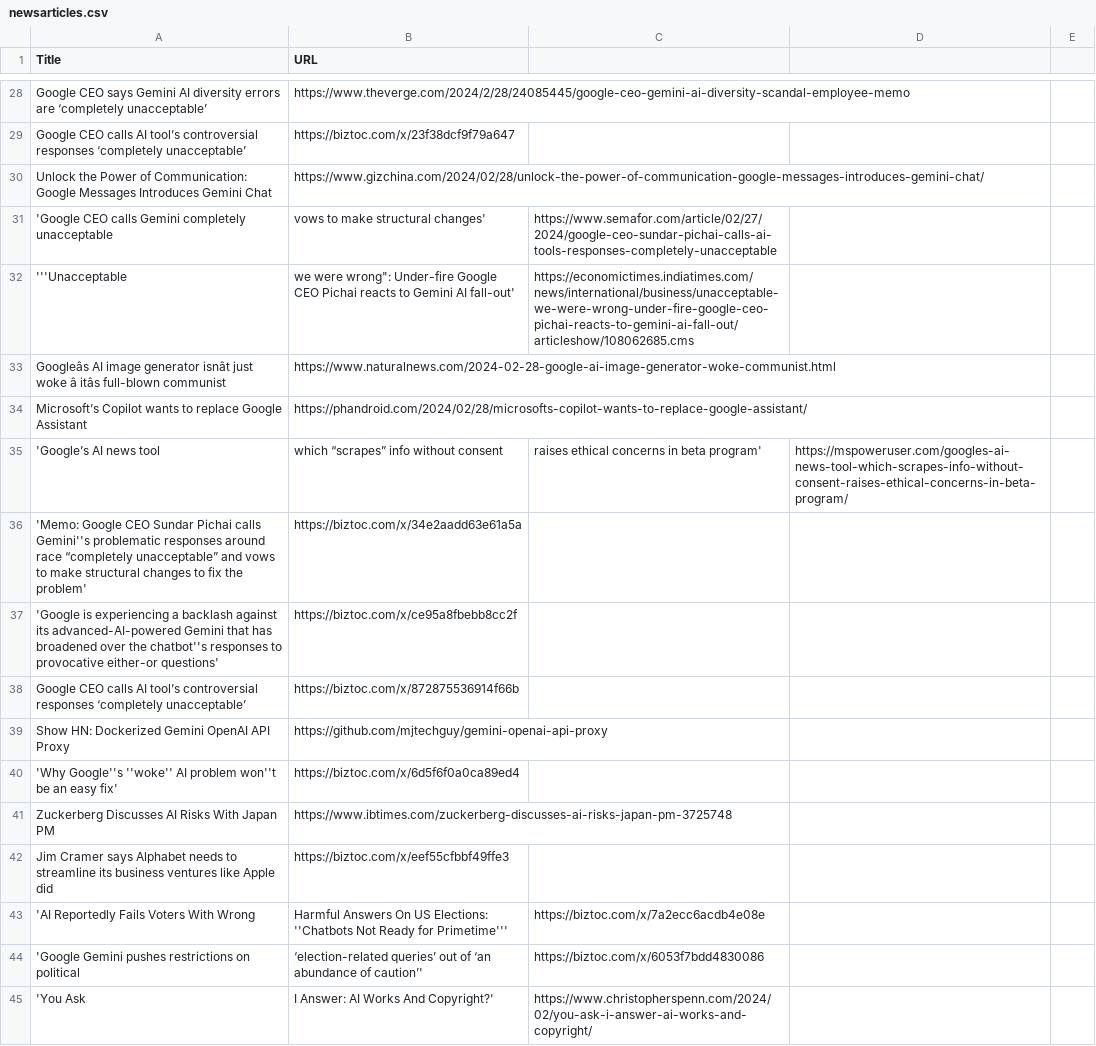
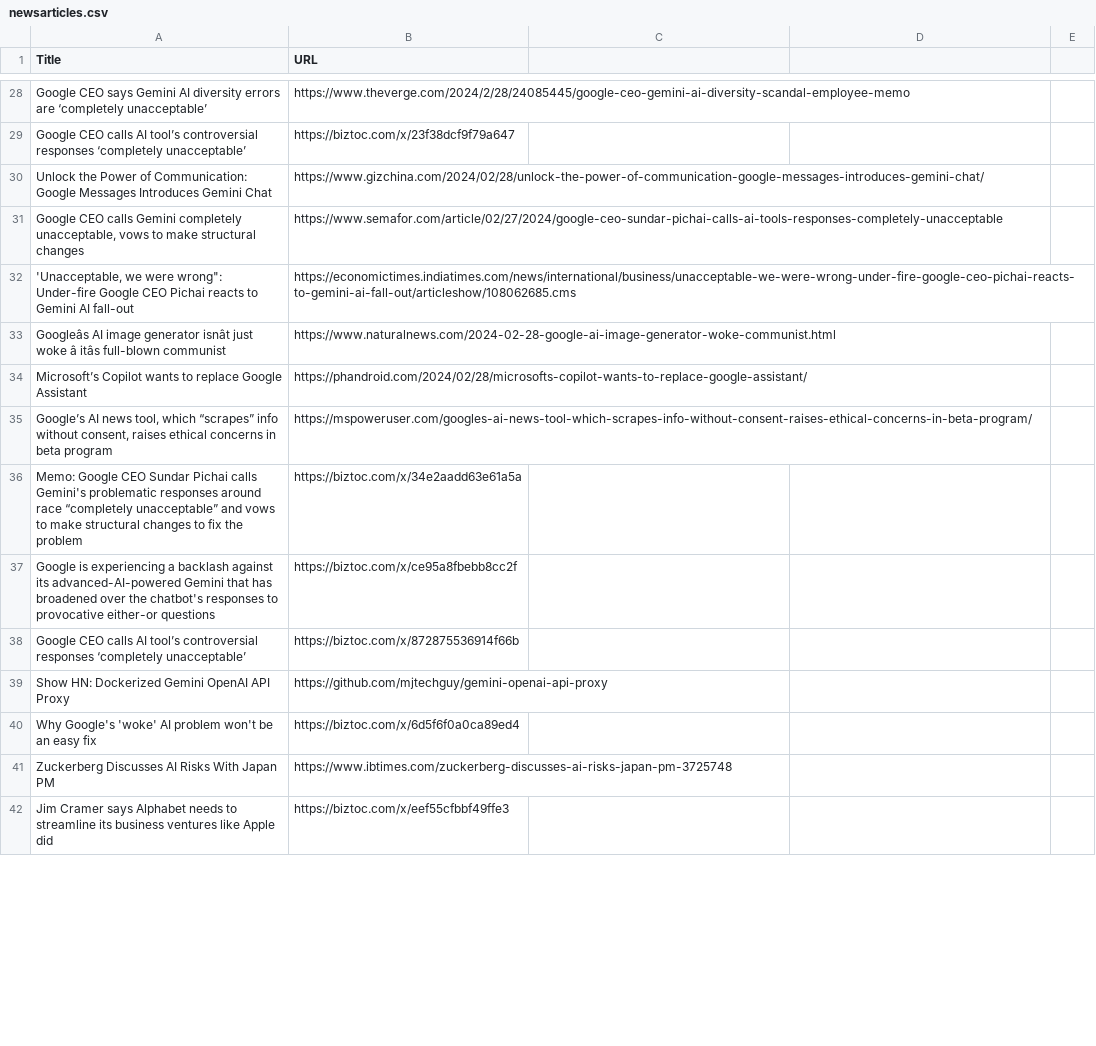
Before and after one commit to ankitmehani/Sentiment_Analysis_Google_Gemini, a CSV file: newsarticles.csv, drawn as a sheet; only a part is shown, gaps mark what is left out; removed rows and columns are numbered as before the commit, all else as after; the diff covers the shown part only; the diff names each change by its address in the sheet, - before the commit and + after, or states it on an @@ line.

```diff
--- a/newsarticles.csv
+++ b/newsarticles.csv
-row 31: 'Google CEO calls Gemini completely unacceptable | vows to make structural changes' | https://www.semafor.com/article/02/27/2024/google-ceo-sundar-pichai-calls-ai-tools-responses-completely-unacceptable
-row 32: '''Unacceptable | we were wrong": Under-fire Google CEO Pichai reacts to Gemini AI fall-out' | https://economictimes.indiatimes.com/news/international/business/unacceptable-we-were-wrong-under-fire-google-ceo-pichai-reacts-to-gemini-ai-fall-out/articleshow/108062685.cms
+row 31: Google CEO calls Gemini completely unacceptable, vows to make structural changes | https://www.semafor.com/article/02/27/2024/google-ceo-sundar-pichai-calls-ai-tools-responses-completely-unacceptable
+row 32: 'Unacceptable, we were wrong": Under-fire Google CEO Pichai reacts to Gemini AI fall-out | https://economictimes.indiatimes.com/news/international/business/unacceptable-we-were-wrong-under-fire-google-ceo-pichai-reacts-to-gemini-ai-fall-out/articleshow/108062685.cms
-row 35: 'Google’s AI news tool | which “scrapes” info without consent | raises ethical concerns in beta program' | https://mspoweruser.com/googles-ai-news-tool-which-scrapes-info-without-consent-raises-ethical-concerns-in-beta-program/
+row 35: Google’s AI news tool, which “scrapes” info without consent, raises ethical concerns in beta program | https://mspoweruser.com/googles-ai-news-tool-which-scrapes-info-without-consent-raises-ethical-concerns-in-beta-program/
-A36 (Title): 'Memo: Google CEO Sundar Pichai calls Gemini''s problematic responses around race “completely unacceptable” and vows to make structural changes to fix the problem'
+A36 (Title): Memo: Google CEO Sundar Pichai calls Gemini's problematic responses around race “completely unacceptable” and vows to make structural changes to fix the problem
-A37 (Title): 'Google is experiencing a backlash against its advanced-AI-powered Gemini that has broadened over the chatbot''s responses to provocative either-or questions'
+A37 (Title): Google is experiencing a backlash against its advanced-AI-powered Gemini that has broadened over the chatbot's responses to provocative either-or questions
-A40 (Title): 'Why Google''s ''woke'' AI problem won''t be an easy fix'
+A40 (Title): Why Google's 'woke' AI problem won't be an easy fix
-row 43: 'AI Reportedly Fails Voters With Wrong | Harmful Answers On US Elections: ''Chatbots Not Ready for Primetime''' | https://biztoc.com/x/7a2ecc6acdb4e08e
-row 44: 'Google Gemini pushes restrictions on political | ‘election-related queries’ out of ‘an abundance of caution’' | https://biztoc.com/x/6053f7bdd4830086
-row 45: 'You Ask | I Answer: AI Works And Copyright?' | https://www.christopherspenn.com/2024/02/you-ask-i-answer-ai-works-and-copyright/
```
Also changed, not shown: 25 added rows, 22 removed rows and 13 edited cells elsewhere in this file, 1 other file.
